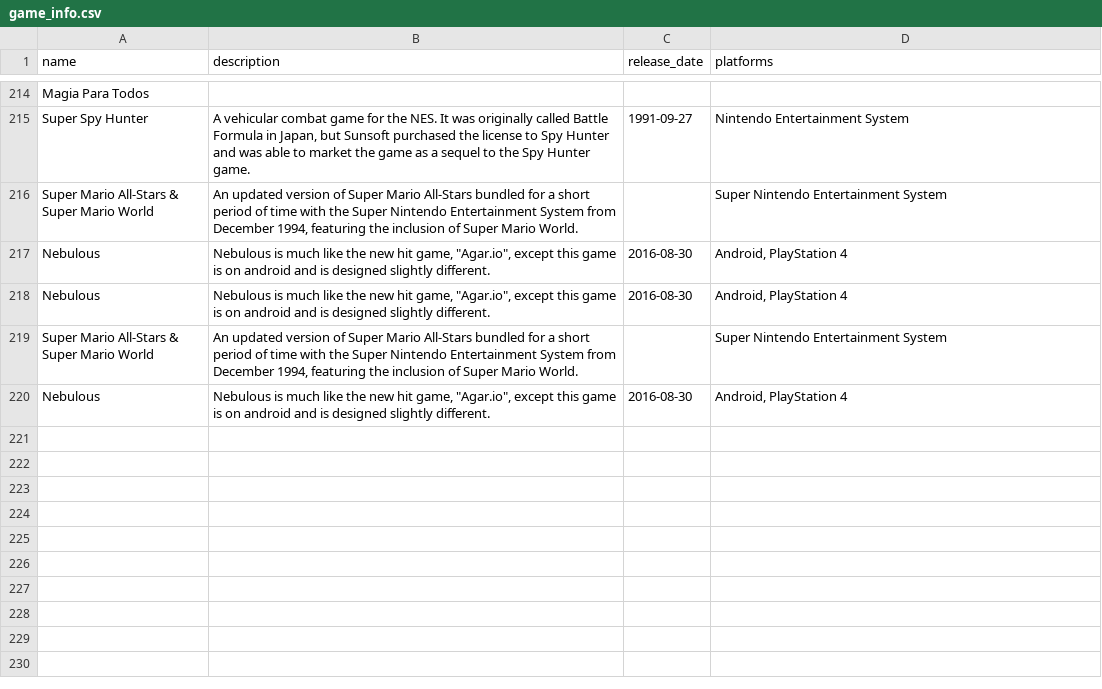
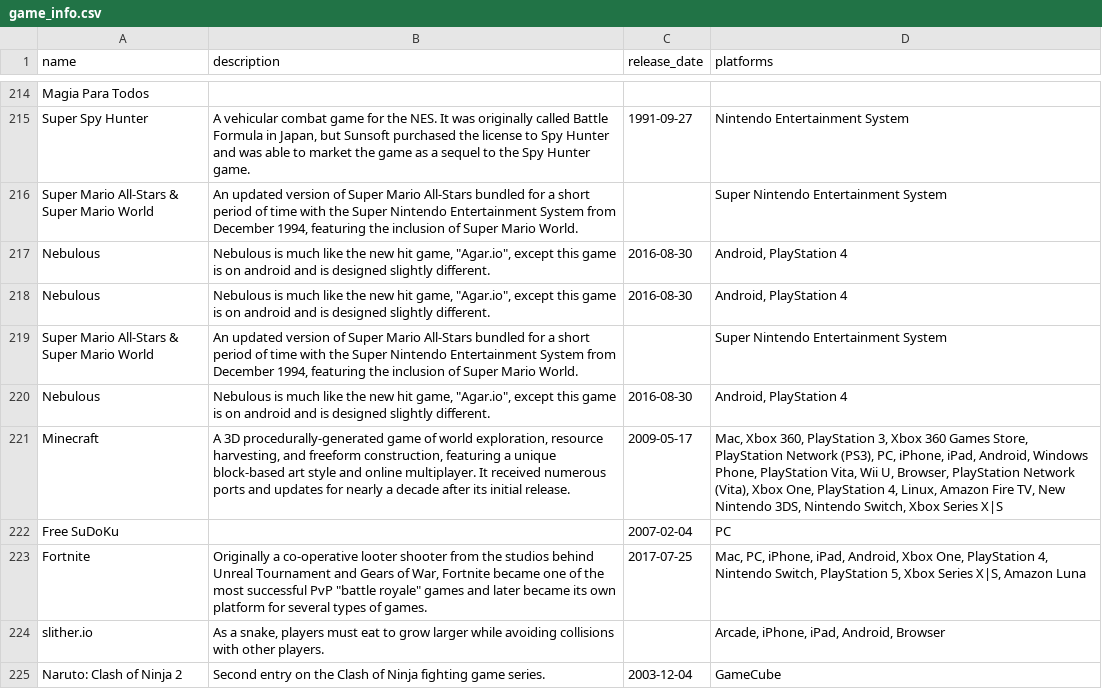
Before and after one commit to Ragnar2105/ReviewGameIA, a CSV file: data/game_info.csv, drawn as a sheet; only a part is shown, gaps mark what is left out; the diff names each change by its address in the sheet, - before the commit and + after, or states it on an @@ line.

```diff
--- a/data/game_info.csv
+++ b/data/game_info.csv
+row 221: Minecraft | A 3D procedurally-generated game of world exploration, resource harvesting, and freeform construction, featuring a unique block-based art style and online multiplayer. It received numerous ports and updates for nearly a decade after its initial release. | 2009-05-17 | Mac, Xbox 360, PlayStation 3, Xbox 360 Games Store, PlayStation Network (PS3), PC, iPhone, iPad, Android, Windows Phone, PlayStation Vita, Wii U, Browser, PlayStation Network (Vita), Xbox One, PlayStation 4, Linux, Amazon Fire TV, New Nintendo 3DS, Nintendo Switch, Xbox Series X|S
+row 222: Free SuDoKu |  | 2007-02-04 | PC
+row 223: Fortnite | Originally a co-operative looter shooter from the studios behind Unreal Tournament and Gears of War, Fortnite became one of the most successful PvP "battle royale" games and later became its own platform for several types of games. | 2017-07-25 | Mac, PC, iPhone, iPad, Android, Xbox One, PlayStation 4, Nintendo Switch, PlayStation 5, Xbox Series X|S, Amazon Luna
+row 224: slither.io | As a snake, players must eat to grow larger while avoiding collisions with other players. |  | Arcade, iPhone, iPad, Android, Browser
+row 225: Naruto: Clash of Ninja 2 | Second entry on the Clash of Ninja fighting game series. | 2003-12-04 | GameCube
```
Also changed, not shown: 6 other files.
